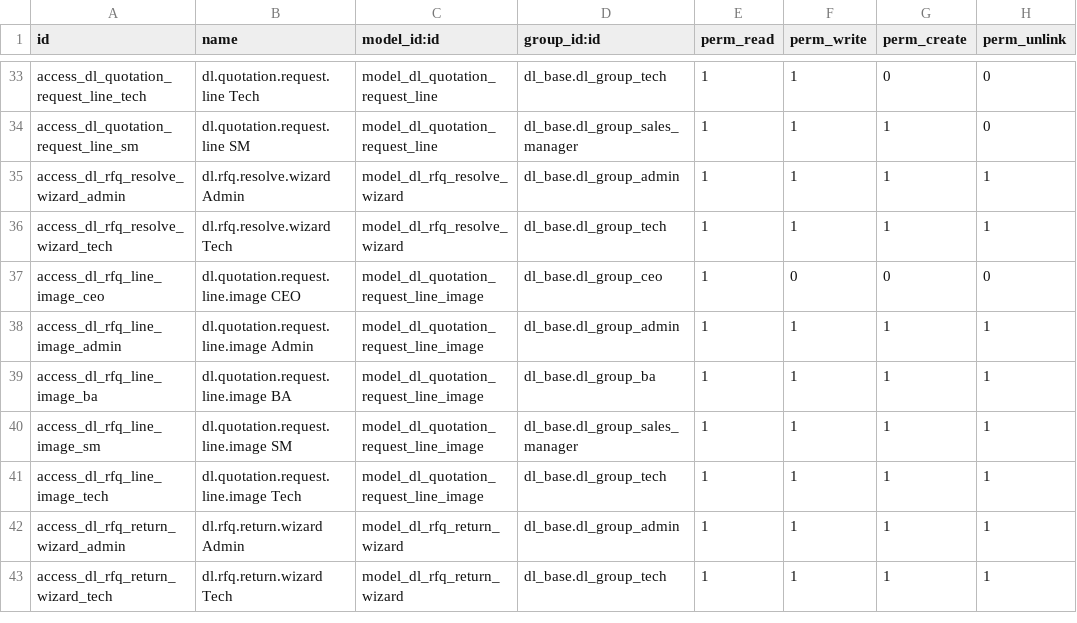
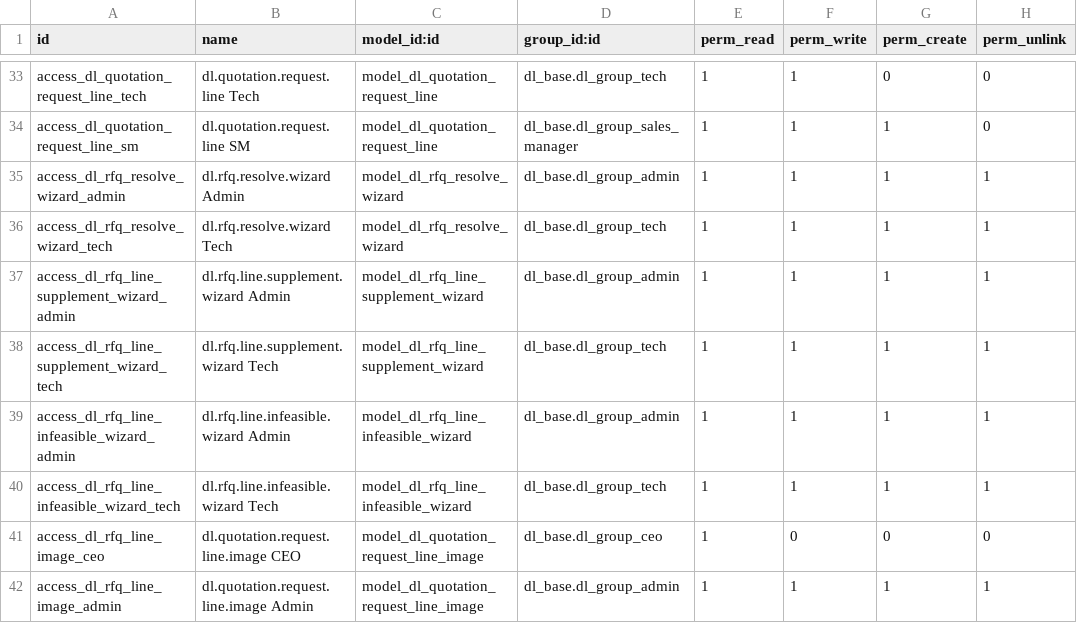
Before and after one commit to quankmksnb/dailinh-odoo-erp, a CSV file: dlm-erp/dl_technical/security/ir.model.access.csv, drawn as a sheet; only a part is shown, gaps mark what is left out; the shorter side is filled out with more unchanged rows.

Commit message:
feat: implement quick resolution wizards for RFQ lines and enhance UI alerts for infeasible items

```diff
--- a/dlm-erp/dl_technical/security/ir.model.access.csv
+++ b/dlm-erp/dl_technical/security/ir.model.access.csv
@@ -36,2 +36,6 @@ access_dl_rfq_resolve_wizard_admin,dl.rfq.resolve.wizard Admin,model_dl_rfq_reso
 access_dl_rfq_resolve_wizard_tech,dl.rfq.resolve.wizard Tech,model_dl_rfq_resolve_wizard,dl_base.dl_group_tech,1,1,1,1
+access_dl_rfq_line_supplement_wizard_admin,dl.rfq.line.supplement.wizard Admin,model_dl_rfq_line_supplement_wizard,dl_base.dl_group_admin,1,1,1,1
+access_dl_rfq_line_supplement_wizard_tech,dl.rfq.line.supplement.wizard Tech,model_dl_rfq_line_supplement_wizard,dl_base.dl_group_tech,1,1,1,1
+access_dl_rfq_line_infeasible_wizard_admin,dl.rfq.line.infeasible.wizard Admin,model_dl_rfq_line_infeasible_wizard,dl_base.dl_group_admin,1,1,1,1
+access_dl_rfq_line_infeasible_wizard_tech,dl.rfq.line.infeasible.wizard Tech,model_dl_rfq_line_infeasible_wizard,dl_base.dl_group_tech,1,1,1,1
 access_dl_rfq_line_image_ceo,dl.quotation.request.line.image CEO,model_dl_quotation_request_line_image,dl_base.dl_group_ceo,1,0,0,0
```
Also changed, not shown: 10 other files.
